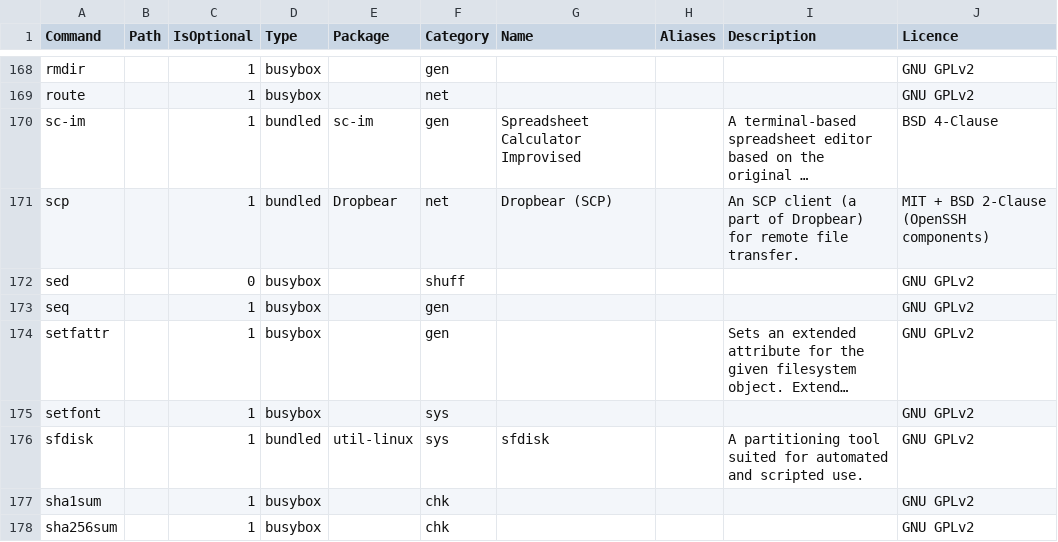
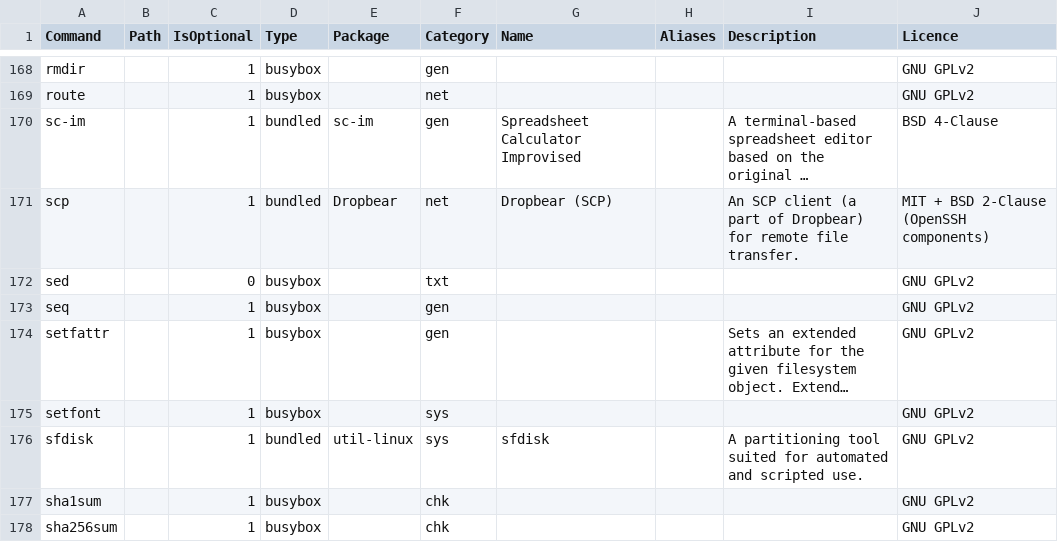
Before and after one commit to SharktasticA/shorkhelp, a CSV file: programs.csv, drawn as a sheet; only a part is shown, gaps mark what is left out; long unchanged cells end in …; the diff names each change by its address in the sheet, - before the commit and + after, or states it on an @@ line.

Commit message:
Add support for "chk" and "txt" programs DB categories

```diff
--- a/programs.csv
+++ b/programs.csv
-F172 (Category): shuff
+F172 (Category): txt
```
Also changed, not shown: 2 other files.
